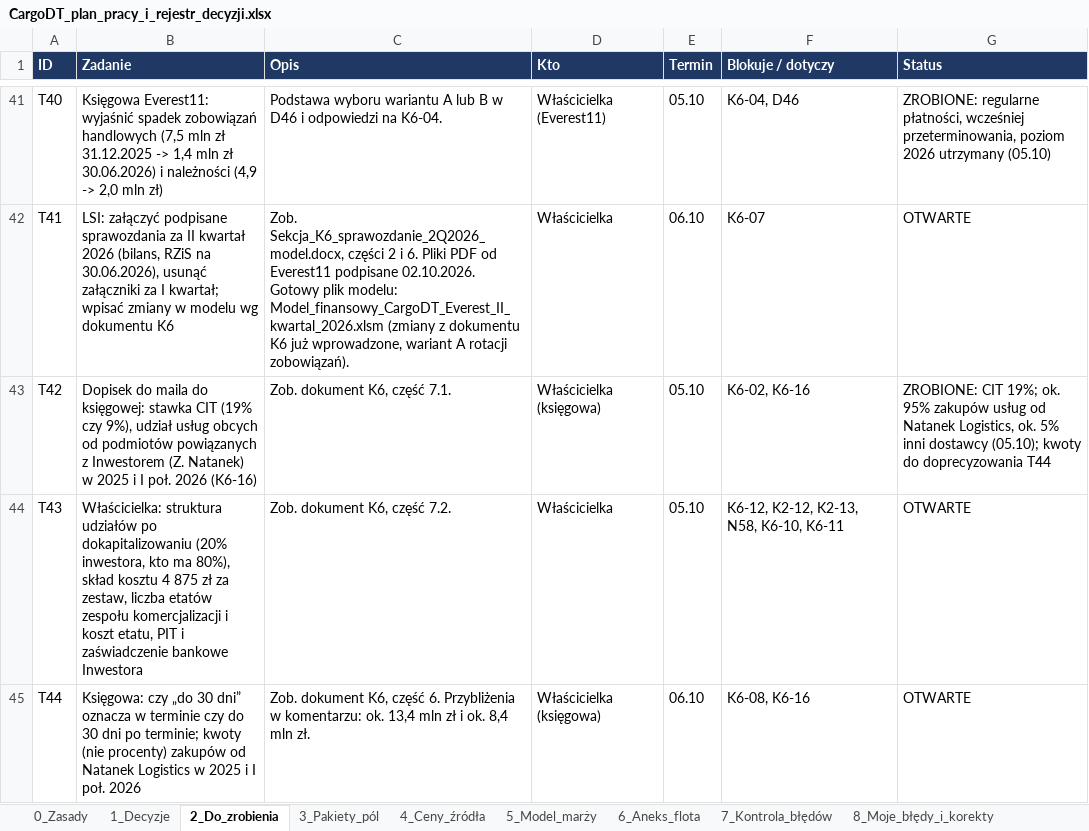
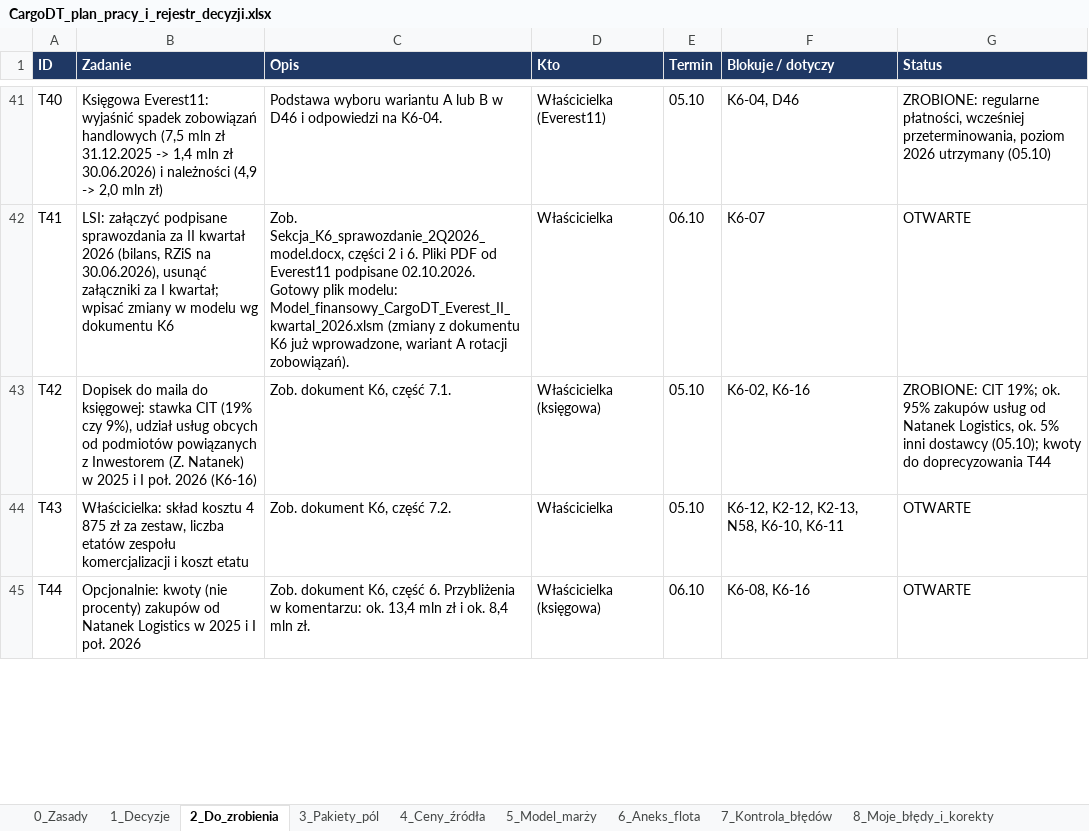
Before and after one commit to retajczyke/smart, an Excel workbook: CargoDT_plan_pracy_i_rejestr_decyzji.xlsx, sheet 2_Do_zrobienia, drawn as a sheet; only a part is shown, gaps mark what is left out; values as stored, in another font and other column widths than the file's, no borders; the diff covers the shown part only; the diff names each change by its address in the sheet, - before the commit and + after, or states it on an @@ line.

```diff
--- a/CargoDT_plan_pracy_i_rejestr_decyzji.xlsx (sheet 2_Do_zrobienia)
+++ b/CargoDT_plan_pracy_i_rejestr_decyzji.xlsx (sheet 2_Do_zrobienia)
-B44 (Zadanie): Właścicielka: struktura udziałów po dokapitalizowaniu (20% inwestora, kto ma 80%), skład kosztu 4 875 zł za zestaw, liczba etatów zespołu komercjalizacji i koszt etatu, PIT i zaświadczenie bankowe Inwestora
+B44 (Zadanie): Właścicielka: skład kosztu 4 875 zł za zestaw, liczba etatów zespołu komercjalizacji i koszt etatu
-B45 (Zadanie): Księgowa: czy „do 30 dni” oznacza w terminie czy do 30 dni po terminie; kwoty (nie…
+B45 (Zadanie): Opcjonalnie: kwoty (nie…
```
Also changed, not shown: 3 edited cells elsewhere in this sheet, sheet 1_Decyzje, sheet 9_Niespójności, sheet 11_Dokumenty, sheet 3_Pakiety_pól, 5 other files.
